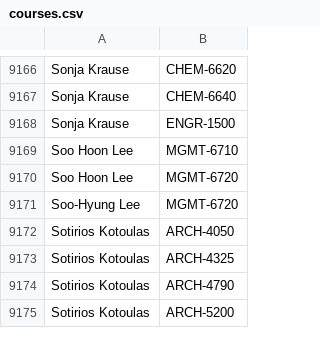
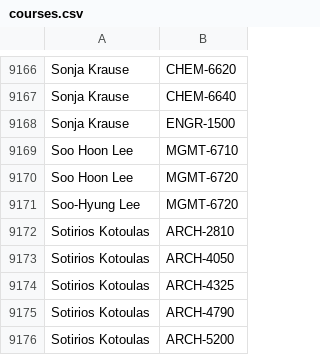
Before and after one commit to quatalog/data, a CSV file: courses.csv, drawn as a sheet; only a part is shown, gaps mark what is left out; the diff names each change by its address in the sheet, - before the commit and + after, or states it on an @@ line.

Commit message:
Thu Oct  2 17:27:46 UTC 2025

```diff
--- a/courses.csv
+++ b/courses.csv
+row 9172: Sotirios Kotoulas | ARCH-2810
```
